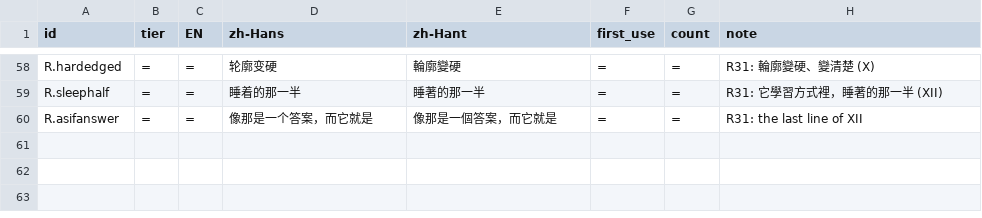
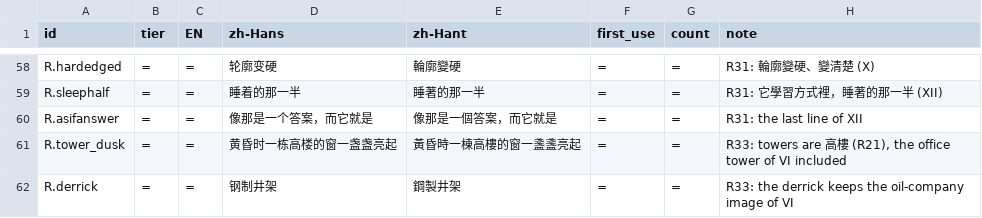
Before and after one commit to bochen2029-pixel/BOOKSMITH, a TSV file: book_workspace/five_hours_apart_zht/_key/registry_amendments_zht.tsv, drawn as a sheet; only a part is shown, gaps mark what is left out; the diff names each change by its address in the sheet, - before the commit and + after, or states it on an @@ line.

```diff
--- a/book_workspace/five_hours_apart_zht/_key/registry_amendments_zht.tsv
+++ b/book_workspace/five_hours_apart_zht/_key/registry_amendments_zht.tsv
+row 61: R.tower_dusk | = | = | 黄昏时一栋高楼的窗一盏盏亮起 | 黃昏時一棟高樓的窗一盞盞亮起 | = | = | R33: towers are 高樓 (R21), the office tower of VI included
+row 62: R.derrick | = | = | 钢制井架 | 鋼製井架 | = | = | R33: the derrick keeps the oil-company image of VI
```
Also changed, not shown: 21 other files.
